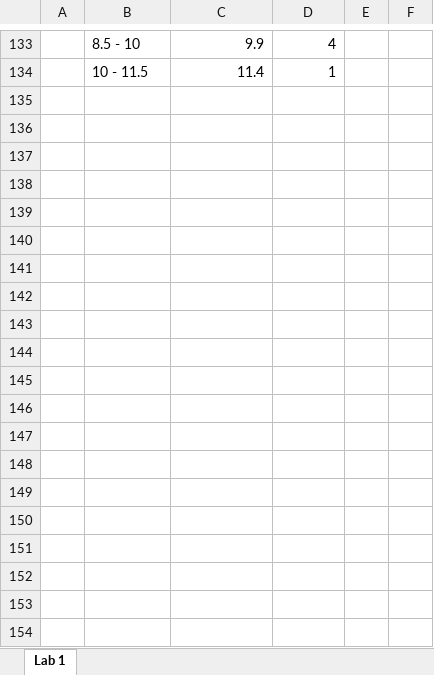
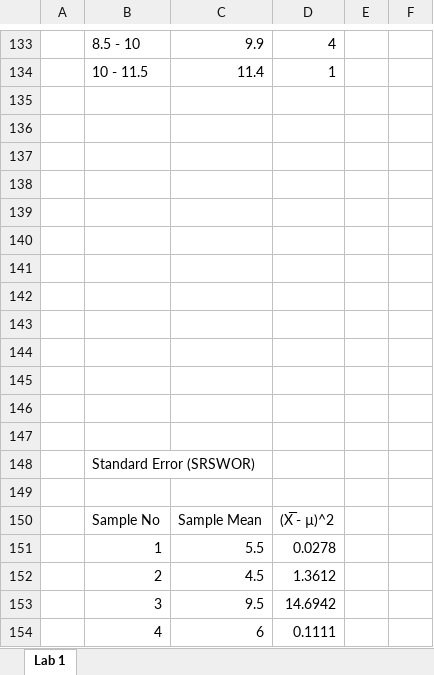
Before and after one commit to aakashdhakal/NCCS, an Excel workbook: Third Semester/Statistics II/Lab Work.xlsx, sheet Lab 1, drawn as a sheet; only a part is shown, gaps mark what is left out; values as stored, in another font and other column widths than the file's, no cell formats; charts and pictures not drawn; the diff covers the shown part only; the diff names each change by its address in the sheet, - before the commit and + after, or states it on an @@ line.

Commit message:
Add files via upload

```diff
--- a/Third Semester/Statistics II/Lab Work.xlsx (sheet Lab 1)
+++ b/Third Semester/Statistics II/Lab Work.xlsx (sheet Lab 1)
+row 135: (empty)
+row 136: (empty)
+row 137: (empty)
+row 138: (empty)
+row 139: (empty)
+row 140: (empty)
+row 141: (empty)
+row 142: (empty)
+row 143: (empty)
+row 144: (empty)
+row 145: (empty)
+row 146: (empty)
+row 147: (empty)
+row 148:  | Standard Error (SRSWOR)
+row 149: (empty)
+row 150:  | Sample No | Sample Mean | (X̅ - µ)^2
+row 151:  | 1 | 5.5 | 0.0278
+row 152:  | 2 | 4.5 | 1.3612
+row 153:  | 3 | 9.5 | 14.6942
+row 154:  | 4 | 6 | 0.1111
```
Also changed, not shown: 62 added rows and 2 edited cells elsewhere in this sheet, cell formats, charts or pictures.
